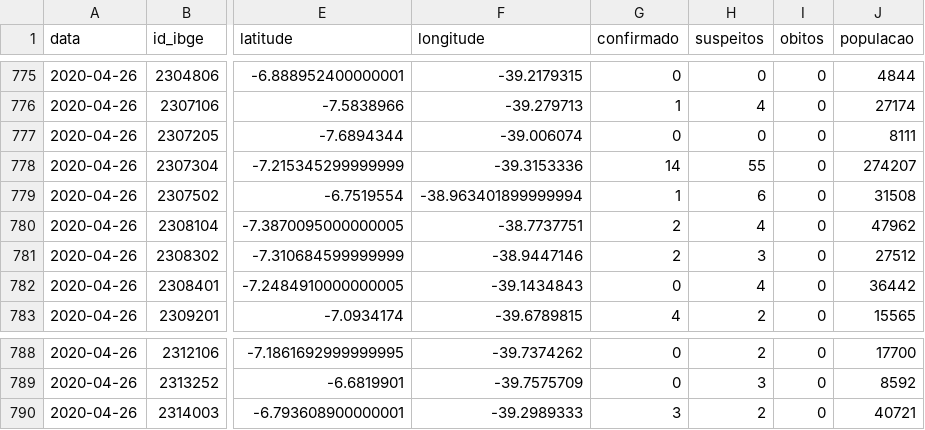
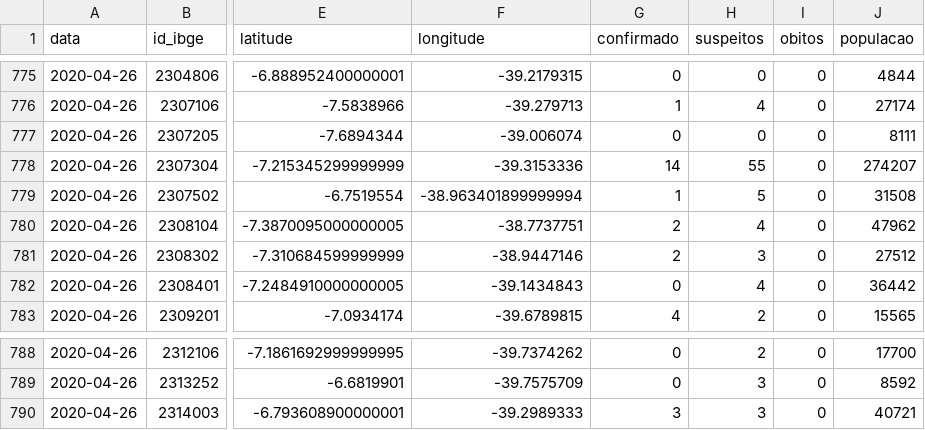
Before and after one commit to rafaelperazzo/covid19, a CSV file: todos.cariri.hoje.csv, drawn as a sheet; only a part is shown, gaps mark what is left out; the diff names each change by its address in the sheet, - before the commit and + after, or states it on an @@ line.

```diff
--- a/todos.cariri.hoje.csv
+++ b/todos.cariri.hoje.csv
-H779 (suspeitos): 6
+H779 (suspeitos): 5
-H790 (suspeitos): 2
+H790 (suspeitos): 3
```
Also changed, not shown: TODOS.CEARA.HOJE.CSV, todos.ceara.hoje.csv, 1 other file.
